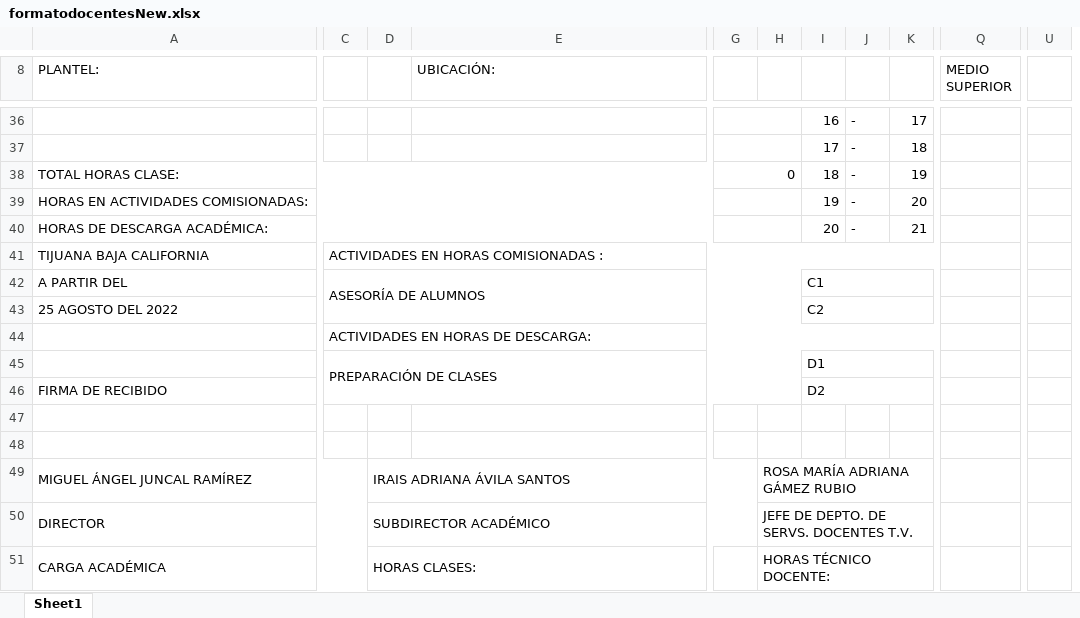
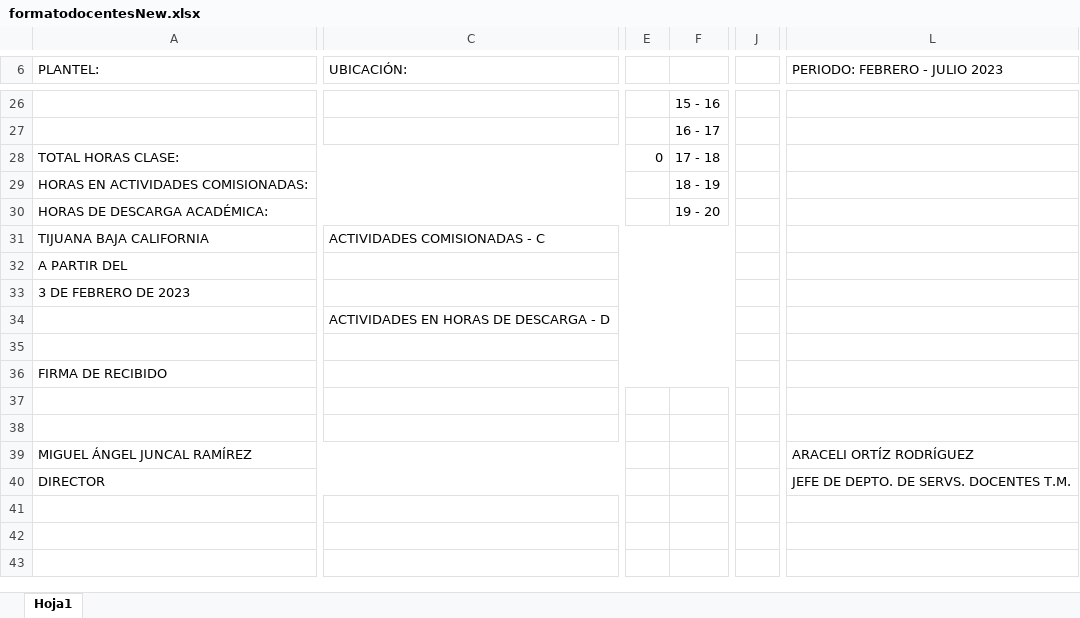
Before and after one commit to Airix2/horarios, an Excel workbook: public/excels/formatodocentesNew.xlsx, sheet Hoja1, drawn as a sheet; only a part is shown, gaps mark what is left out; values as stored, in another font and other column widths than the file's, no cell formats; charts and pictures not drawn; removed rows and columns are numbered as before the commit, all else as after; rows hold the shown columns only; the diff covers the shown part only; the diff names each change by its address in the sheet, - before the commit and + after, or states it on an @@ line.

Commit message:
finished with new formato para docentes

```diff
--- a/public/excels/formatodocentesNew.xlsx (sheet Hoja1)
+++ b/public/excels/formatodocentesNew.xlsx (sheet Hoja1)
-sheet tab: Sheet1
+sheet tab: Hoja1
-column C, rows 41-45: ACTIVIDADES EN HORAS COMISIONADAS : | ASESORÍA DE ALUMNOS |  | ACTIVIDADES EN HORAS DE DESCARGA: | PREPARACIÓN DE CLASES
-column D, empty
-column H, empty
-column I, rows 36-46: 16 | 17 | 18 | 19 | 20 |  | C1 | C2 |  | D1 | D2
-column J, rows 36-40: all -
-column K, rows 36-40: 17 | 18 | 19 | 20 | 21
+column F, rows 26-30: 15 - 16 | 16 - 17 | 17 - 18 | 18 - 19 | 19 - 20
+column J, empty
-column Q (MEDIO SUPERIOR), empty
+column L (PERIODO: FEBRERO - JULIO 2023), empty
-column U, empty
-G36:H36 merged
-G37:H37 merged
-G38:H38 merged
-G39:H39 merged
-G40:H40 merged
-C31 (UBICACIÓN:): (empty)
+C31 (UBICACIÓN:): ACTIVIDADES COMISIONADAS - C
+C31:F31 merged
+C32:F32 merged
-A33 (PLANTEL:): 25 AGOSTO DEL 2022
+A33 (PLANTEL:): 3 DE FEBRERO DE 2023
+C33:F33 merged
-C34 (UBICACIÓN:): (empty)
+C34 (UBICACIÓN:): ACTIVIDADES EN HORAS DE DESCARGA - D
+C34:F34 merged
-row 35:  | PREPARACIÓN DE CLASES |  |  |  |  | D1
+row 35: (empty)
+C35:F35 merged
+C36:F36 merged
-row 49: MIGUEL ÁNGEL JUNCAL RAMÍREZ |  | IRAIS ADRIANA ÁVILA SANTOS |  |  | ROSA MARÍA ADRIANA GÁMEZ RUBIO
-row 50: DIRECTOR |  | SUBDIRECTOR ACADÉMICO |  |  | JEFE DE DEPTO. DE SERVS. DOCENTES T.V.
-row 51: CARGA ACADÉMICA |  | HORAS CLASES: |  |  | HORAS TÉCNICO DOCENTE:
+row 39: MIGUEL ÁNGEL JUNCAL RAMÍREZ |  |  |  |  | ARACELI ORTÍZ RODRÍGUEZ
+row 40: DIRECTOR |  |  |  |  | JEFE DE DEPTO. DE SERVS. DOCENTES T.M.
```
Also changed, not shown: 3 added rows, 13 removed rows, 1 removed column, 13 edited cells and merged cells elsewhere in this sheet, cell formats, formulas that keep their value, charts or pictures, 5 other files.
